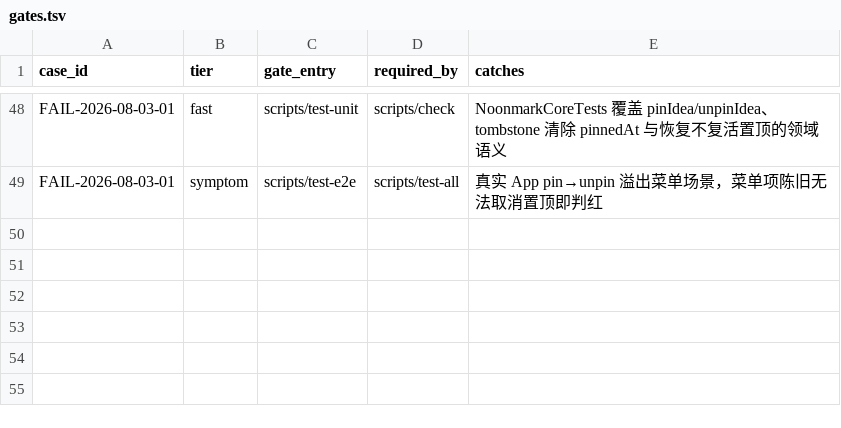
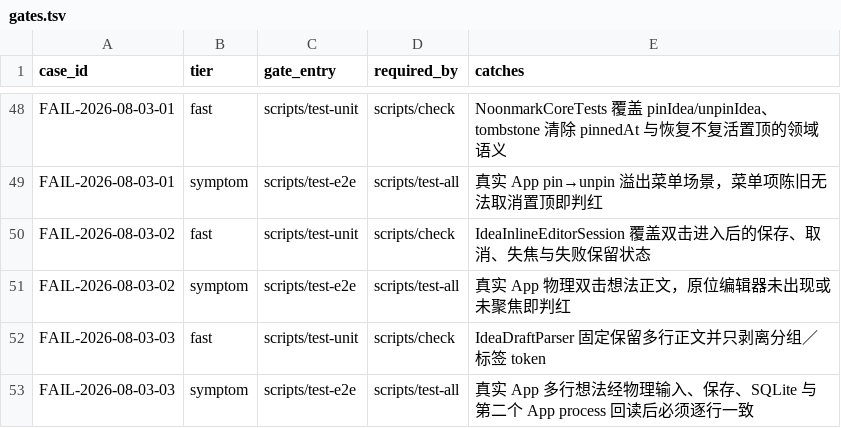
Before and after one commit to quboliu/noonmark, a TSV file: docs/engineering/failure-cases/gates.tsv, drawn as a sheet; only a part is shown, gaps mark what is left out; the diff names each change by its address in the sheet, - before the commit and + after, or states it on an @@ line.

Commit message:
feat(ideas): rebuild the idea capture and browsing skeleton
Establish a shared multiline quick-capture, double-click in-place editing, a unified collection projection, a wide-screen inspector and a narrow-screen continuous flow, and backfill real App, annual Demo, and cross-restart gates.

Related failures: FAIL-2026-08-03-02, FAIL-2026-08-03-03

Task-ID: noonmark-idea-capture

```diff
--- a/docs/engineering/failure-cases/gates.tsv
+++ b/docs/engineering/failure-cases/gates.tsv
+row 50: FAIL-2026-08-03-02 | fast | scripts/test-unit | scripts/check | IdeaInlineEditorSession 覆盖双击进入后的保存、取消、失焦与失败保留状态
+row 51: FAIL-2026-08-03-02 | symptom | scripts/test-e2e | scripts/test-all | 真实 App 物理双击想法正文，原位编辑器未出现或未聚焦即判红
+row 52: FAIL-2026-08-03-03 | fast | scripts/test-unit | scripts/check | IdeaDraftParser 固定保留多行正文并只剥离分组／标签 token
+row 53: FAIL-2026-08-03-03 | symptom | scripts/test-e2e | scripts/test-all | 真实 App 多行想法经物理输入、保存、SQLite 与第二个 App process 回读后必须逐行一致
```
Also changed, not shown: 28 other files.
